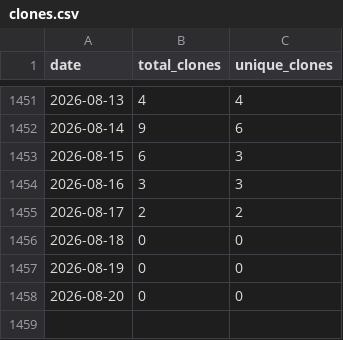
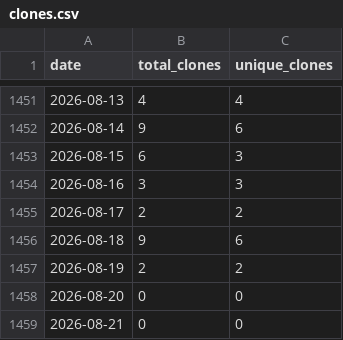
Before and after one commit to wumphlett/COMP-4320, a CSV file: .traffic/clones.csv, drawn as a sheet; only a part is shown, gaps mark what is left out.

Commit message:
Updating repository traffic

```diff
--- a/.traffic/clones.csv
+++ b/.traffic/clones.csv
@@ -1455,4 +1455,5 @@ date,total_clones,unique_clones
 2026-08-17,2,2
-2026-08-18,0,0
-2026-08-19,0,0
+2026-08-18,9,6
+2026-08-19,2,2
 2026-08-20,0,0
+2026-08-21,0,0
```
Also changed, not shown: .traffic/views.csv, 3 other files.
